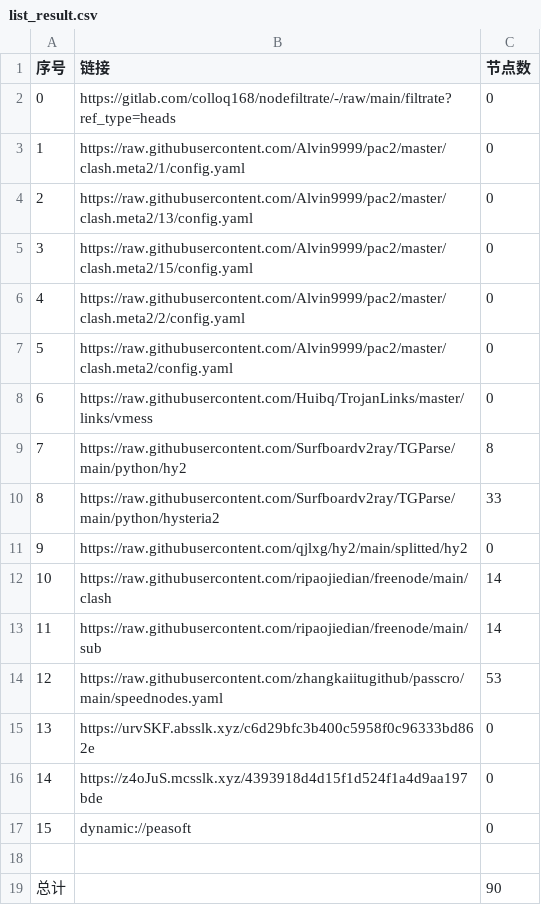
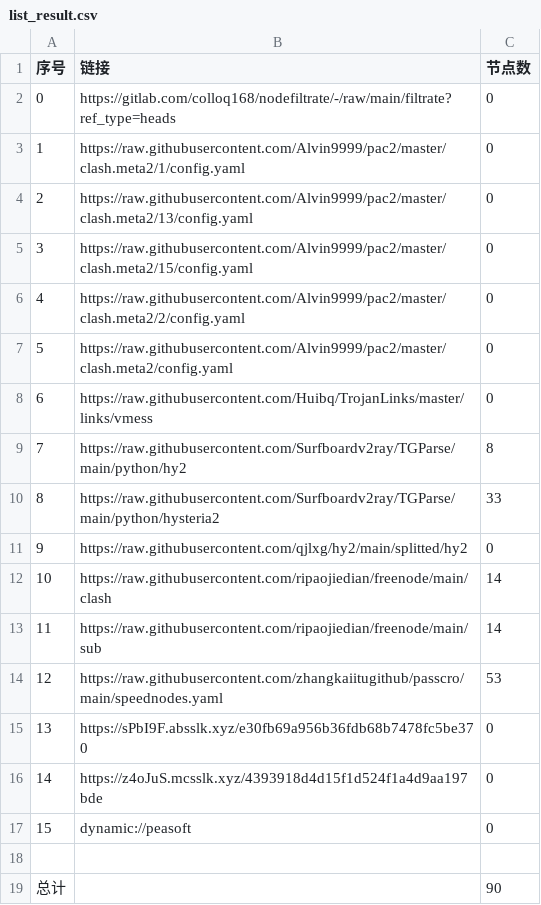
Before and after one commit to wenma77/AutoMergePublicNodes, a CSV file: list_result.csv, drawn as a sheet.

```diff
--- a/list_result.csv
+++ b/list_result.csv
@@ -14,3 +14,3 @@
 12,https://raw.githubusercontent.com/zhangkaiitugithub/passcro/main/speednodes.yaml,53
-13,https://urvSKF.absslk.xyz/c6d29bfc3b400c5958f0c96333bd862e,0
+13,https://sPbI9F.absslk.xyz/e30fb69a956b36fdb68b7478fc5be370,0
 14,https://z4oJuS.mcsslk.xyz/4393918d4d15f1d524f1a4d9aa197bde,0
```
Also changed, not shown: 3 other files.
